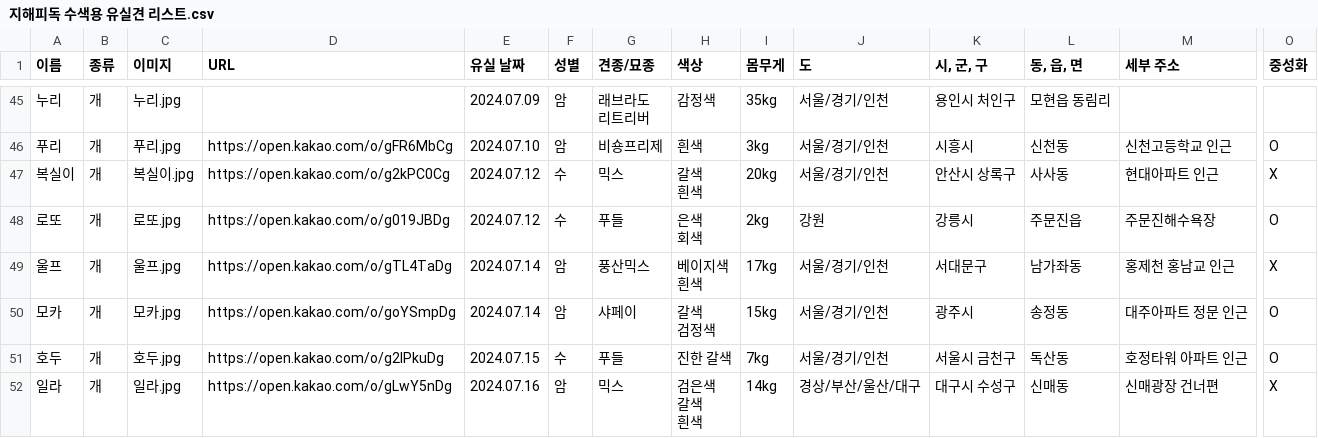
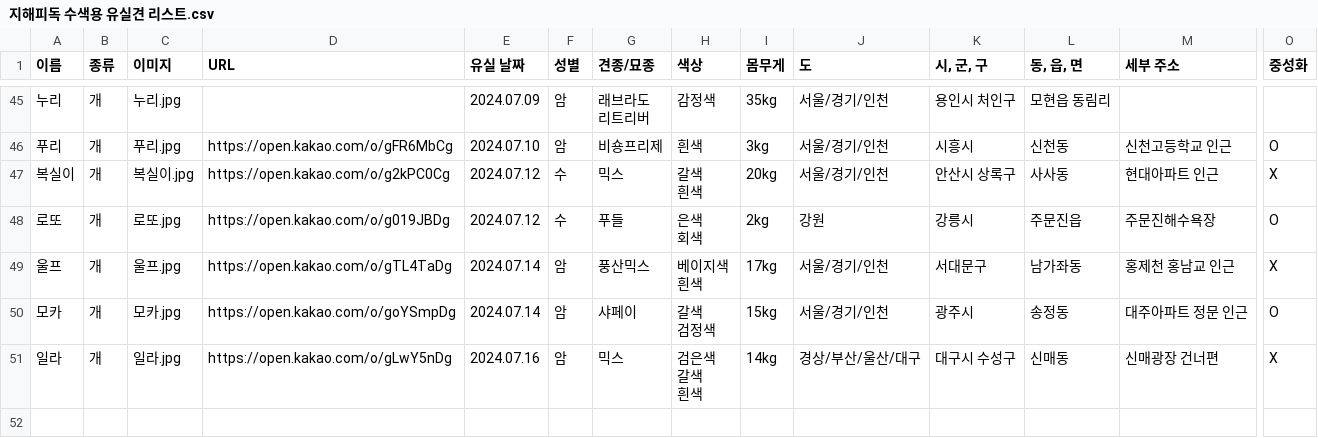
Before and after one commit to ynh0929/ghappydog, a CSV file: public/지해피독 수색용 유실견 리스트.csv, drawn as a sheet; only a part is shown, gaps mark what is left out; rows hold the shown columns only; the diff names each change by its address in the sheet, - before the commit and + after, or states it on an @@ line.

```diff
--- a/public/지해피독 수색용 유실견 리스트.csv
+++ b/public/지해피독 수색용 유실견 리스트.csv
-row 51: 호두 | 개 | 호두.jpg | https://open.kakao.com/o/g2lPkuDg | 2024.07.15 | 수 | 푸들 | 진한 갈색 | 7kg | 서울/경기/인천 | 서울시 금천구 | 독산동 | 호정타워 아파트 인근 | O
```
Also changed, not shown: public/지해피독_찾음.csv, 1 other file.
